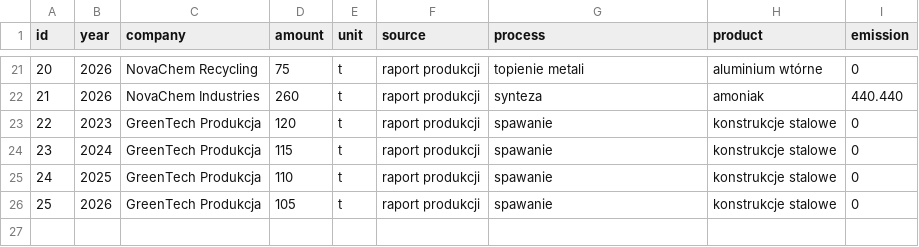
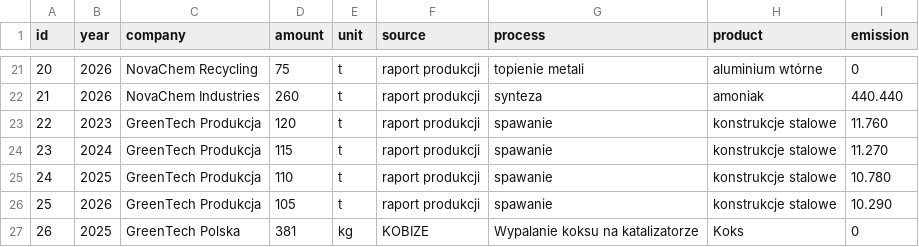
Before and after one commit to infoshareacademy/jpydzr10-emission-impossible, a CSV file: data_files/tbl_process_emissions.csv, drawn as a sheet; only a part is shown, gaps mark what is left out.

```diff
--- a/data_files/tbl_process_emissions.csv
+++ b/data_files/tbl_process_emissions.csv
@@ -22,5 +22,6 @@ id,year,company,amount,unit,source,process,product,emission
 21,2026,NovaChem Industries,260,t,raport produkcji,synteza,amoniak,440.440
-22,2023,GreenTech Produkcja,120,t,raport produkcji,spawanie,konstrukcje stalowe,0
-23,2024,GreenTech Produkcja,115,t,raport produkcji,spawanie,konstrukcje stalowe,0
-24,2025,GreenTech Produkcja,110,t,raport produkcji,spawanie,konstrukcje stalowe,0
-25,2026,GreenTech Produkcja,105,t,raport produkcji,spawanie,konstrukcje stalowe,0
+22,2023,GreenTech Produkcja,120,t,raport produkcji,spawanie,konstrukcje stalowe,11.760
+23,2024,GreenTech Produkcja,115,t,raport produkcji,spawanie,konstrukcje stalowe,11.270
+24,2025,GreenTech Produkcja,110,t,raport produkcji,spawanie,konstrukcje stalowe,10.780
+25,2026,GreenTech Produkcja,105,t,raport produkcji,spawanie,konstrukcje stalowe,10.290
+26,2025,GreenTech Polska,381,kg,KOBIZE,Wypalanie koksu na katalizatorze,Koks,0
```
Also changed, not shown: data_files/tbl_e_cons.csv, data_files/tbl_factors.csv, 13 other files.
